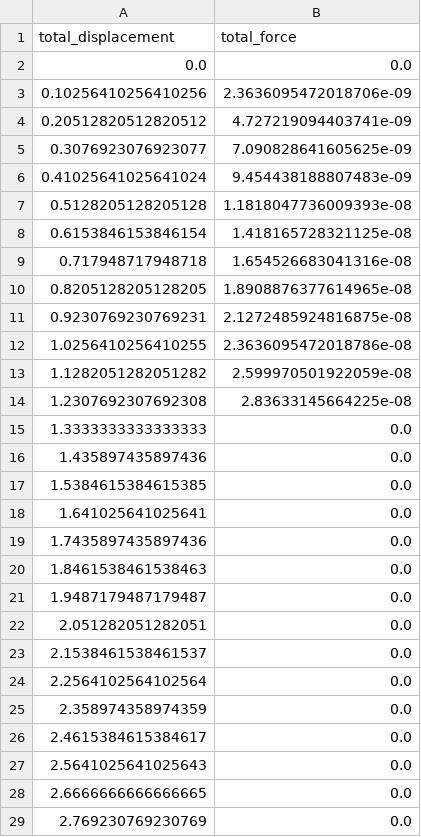
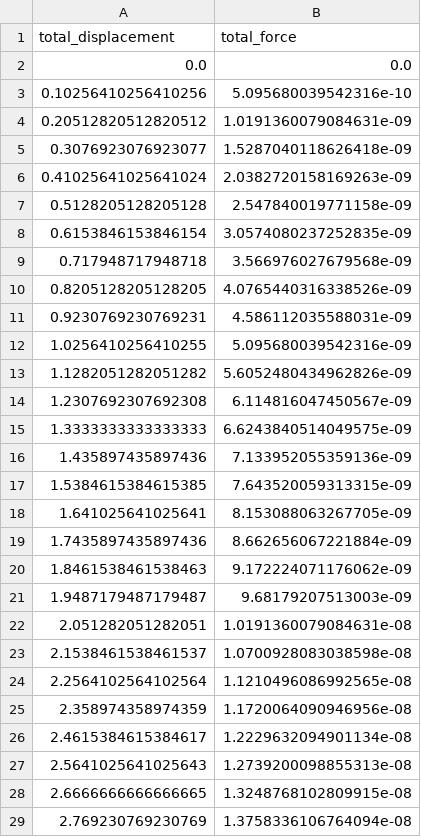
Before and after one commit to YiKwanwoo2/mycelium-fea-project, a CSV file: results/test_t/fea_results/force_displacement.csv, drawn as a sheet; only a part is shown; the diff covers the shown part only.

```diff
--- a/results/test_t/fea_results/force_displacement.csv
+++ b/results/test_t/fea_results/force_displacement.csv
@@ -2,28 +2,28 @@ total_displacement,total_force
 0.0,0.0
-0.10256410256410256,2.3636095472018706e-09
-0.20512820512820512,4.727219094403741e-09
-0.3076923076923077,7.090828641605625e-09
-0.41025641025641024,9.454438188807483e-09
-0.5128205128205128,1.1818047736009393e-08
-0.6153846153846154,1.418165728321125e-08
-0.717948717948718,1.654526683041316e-08
-0.8205128205128205,1.8908876377614965e-08
-0.9230769230769231,2.1272485924816875e-08
-1.0256410256410255,2.3636095472018786e-08
-1.1282051282051282,2.599970501922059e-08
-1.2307692307692308,2.83633145664225e-08
-1.3333333333333333,0.0
-1.435897435897436,0.0
-1.5384615384615385,0.0
-1.641025641025641,0.0
-1.7435897435897436,0.0
-1.8461538461538463,0.0
-1.9487179487179487,0.0
-2.051282051282051,0.0
-2.1538461538461537,0.0
-2.2564102564102564,0.0
-2.358974358974359,0.0
-2.4615384615384617,0.0
-2.5641025641025643,0.0
-2.6666666666666665,0.0
-2.769230769230769,0.0
+0.10256410256410256,5.095680039542316e-10
+0.20512820512820512,1.0191360079084631e-09
+0.3076923076923077,1.5287040118626418e-09
+0.41025641025641024,2.0382720158169263e-09
+0.5128205128205128,2.547840019771158e-09
+0.6153846153846154,3.0574080237252835e-09
+0.717948717948718,3.566976027679568e-09
+0.8205128205128205,4.0765440316338526e-09
+0.9230769230769231,4.586112035588031e-09
+1.0256410256410255,5.095680039542316e-09
+1.1282051282051282,5.6052480434962826e-09
+1.2307692307692308,6.114816047450567e-09
+1.3333333333333333,6.6243840514049575e-09
+1.435897435897436,7.133952055359136e-09
+1.5384615384615385,7.643520059313315e-09
+1.641025641025641,8.153088063267705e-09
+1.7435897435897436,8.662656067221884e-09
+1.8461538461538463,9.172224071176062e-09
+1.9487179487179487,9.68179207513003e-09
+2.051282051282051,1.0191360079084631e-08
+2.1538461538461537,1.0700928083038598e-08
+2.2564102564102564,1.1210496086992565e-08
+2.358974358974359,1.1720064090946956e-08
+2.4615384615384617,1.2229632094901134e-08
+2.5641025641025643,1.2739200098855313e-08
+2.6666666666666665,1.3248768102809915e-08
+2.769230769230769,1.3758336106764094e-08
```
Also changed, not shown: 12 edited cells elsewhere in this file, results/test_t/fea_results/active_elements.csv, results/test_t/fea_results/node_displacements.csv, 44 other files.
